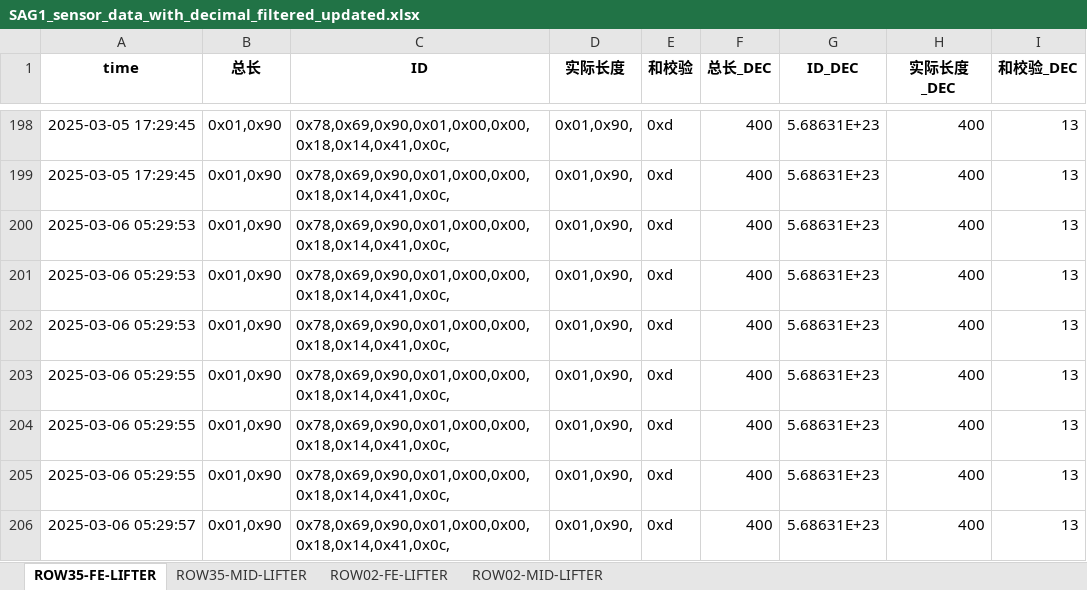
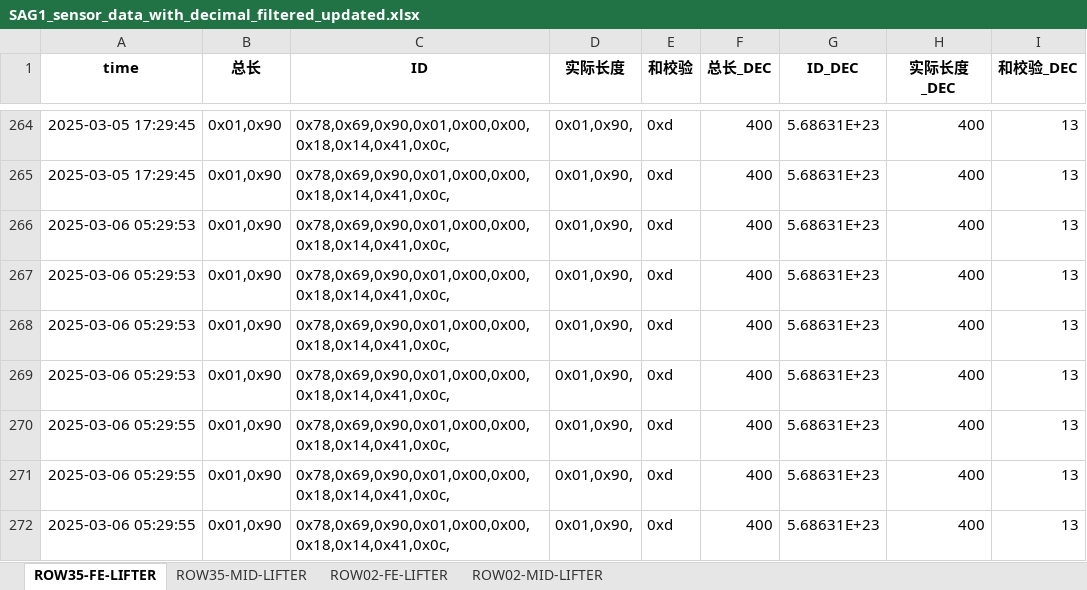
Before and after one commit to weichencsu/ammanexperiment, an Excel workbook: sensorCSV/SAG1_sensor_data_with_decimal_filtered_updated.xlsx, sheet ROW35-FE-LIFTER, drawn as a sheet; only a part is shown, gaps mark what is left out; the shorter side is filled out with more unchanged rows; values as stored, in another font and other column widths than the file's, no borders; the diff covers the shown part only; the diff names each change by its address in the sheet, - before the commit and + after, or states it on an @@ line.

```diff
--- a/sensorCSV/SAG1_sensor_data_with_decimal_filtered_updated.xlsx (sheet ROW35-FE-LIFTER)
+++ b/sensorCSV/SAG1_sensor_data_with_decimal_filtered_updated.xlsx (sheet ROW35-FE-LIFTER)
+row 269: 2025-03-06 05:29:53 | 0x01,0x90 | 0x78,0x69,0x90,0x01,0x00,0x00,0x18,0x14,0x41,0x0c, | 0x01,0x90, | 0xd | 400 | 5.68631E+23 | 400 | 13
```
Also changed, not shown: 68 added rows elsewhere in this sheet, sheet ROW02-MID-LIFTER, sheet ROW35-MID-LIFTER, sheet ROW02-FE-LIFTER.
